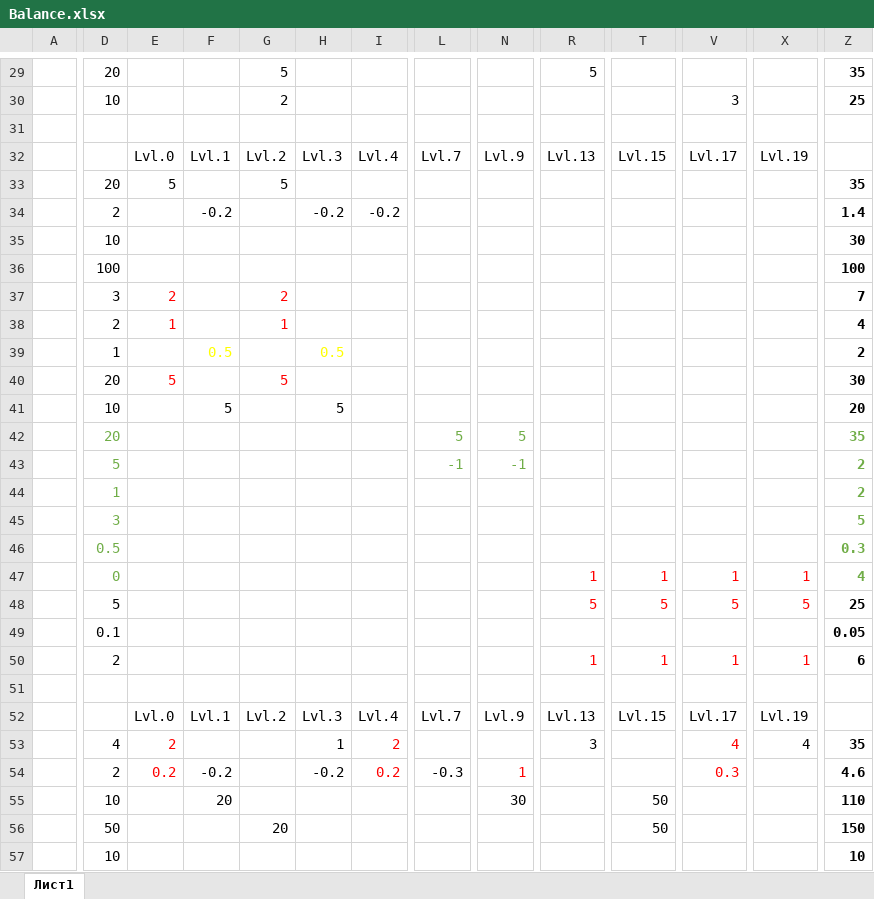
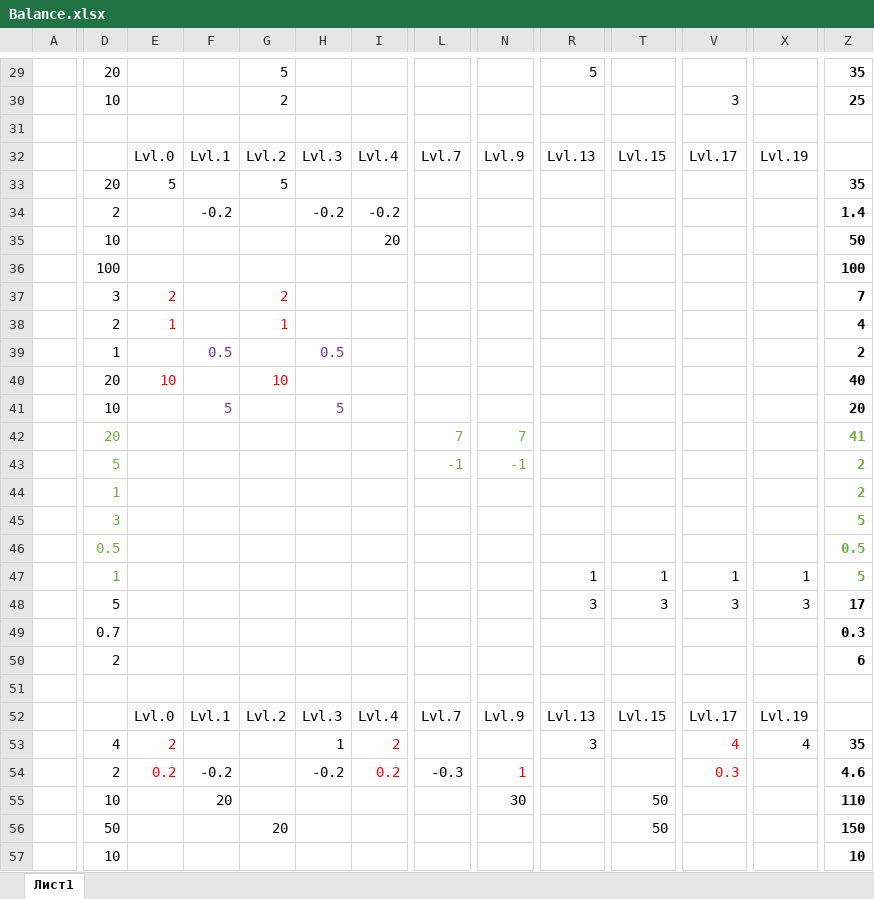
Before and after one commit to Kiuh/Tank-Survivors, an Excel workbook: Documentation/Balance/Balance.xlsx, sheet Лист1, drawn as a sheet; only a part is shown, gaps mark what is left out; values as stored, in another font and other column widths than the file's, no borders; removed rows and columns are numbered as before the commit, all else as after; rows hold the shown columns only; the diff covers the shown part only; the diff names each change by its address in the sheet, - before the commit and + after, or states it on an @@ line.

```diff
--- a/Documentation/Balance/Balance.xlsx (sheet Лист1)
+++ b/Documentation/Balance/Balance.xlsx (sheet Лист1)
-I35: (empty)
+I35: 20
-Z35: 30
+Z35: 50
-F39 text colour: #FFFF00
+F39 text colour: #7030A0
-H39 text colour: #FFFF00
+H39 text colour: #7030A0
-E40: 5
+E40: 10
-G40: 5
+G40: 10
-Z40: 30
+Z40: 40
-F41 text colour: black
+F41 text colour: #7030A0
-H41 text colour: black
+H41 text colour: #7030A0
-L42: 5
+L42: 7
-N42: 5
+N42: 7
-Z42: 35
+Z42: 41
-Z46: 0.3
+Z46: 0.5
-D47: 0
+D47: 1
-R47:R48 text colour: #FF0000
+R47:R48 text colour: black
-T47:T48 text colour: #FF0000
+T47:T48 text colour: black
-V47:V48 text colour: #FF0000
+V47:V48 text colour: black
-X47:X48 text colour: #FF0000
+X47:X48 text colour: black
-Z47: 4
+Z47: 5
-R48: 5
+R48: 3
-T48: 5
+T48: 3
-V48: 5
+V48: 3
-X48: 5
+X48: 3
-Z48: 25
+Z48: 17
-row 49:  | 0.1 |  |  |  |  |  |  |  |  |  |  |  | 0.05
-row 50:  | 2 |  |  |  |  |  |  |  | 1 | 1 | 1 | 1 | 6
+row 49:  | 0.7 |  |  |  |  |  |  |  |  |  |  |  | 0.3
+row 50:  | 2 |  |  |  |  |  |  |  |  |  |  |  | 6
```
Also changed, not shown: 2 edited cells elsewhere in this sheet, 3 other files.
